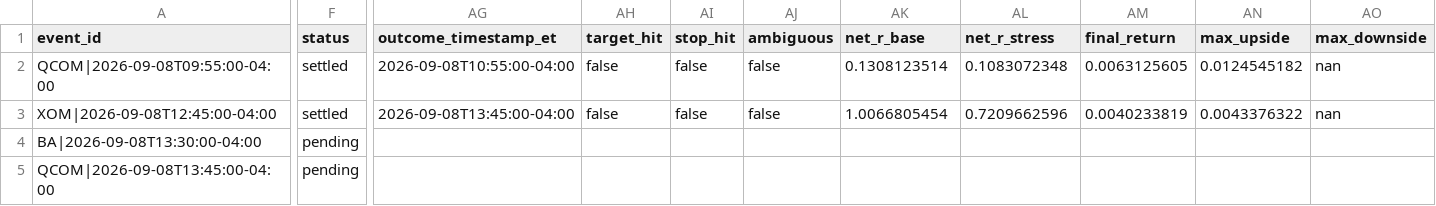
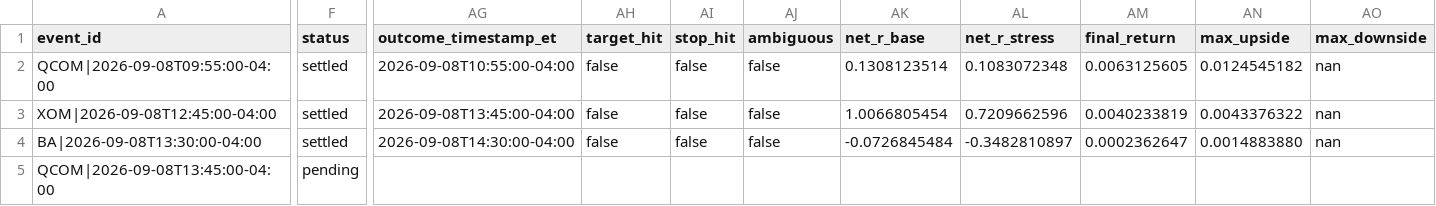
Before and after one commit to lamyapowell21-web/clarity-market-mobile, a CSV file: forward_test_events.csv, drawn as a sheet; only a part is shown, gaps mark what is left out; the diff names each change by its address in the sheet, - before the commit and + after, or states it on an @@ line.

```diff
--- a/forward_test_events.csv
+++ b/forward_test_events.csv
-F4 (status): pending
+F4 (status): settled
-AG4 (outcome_timestamp_et): (empty)
+AG4 (outcome_timestamp_et): 2026-09-08T14:30:00-04:00
-AH4 (target_hit): (empty)
+AH4 (target_hit): false
-AI4 (stop_hit): (empty)
+AI4 (stop_hit): false
-AJ4 (ambiguous): (empty)
+AJ4 (ambiguous): false
-AK4 (net_r_base): (empty)
+AK4 (net_r_base): -0.0726845484
-AL4 (net_r_stress): (empty)
+AL4 (net_r_stress): -0.3482810897
-AM4 (final_return): (empty)
+AM4 (final_return): 0.0002362647
-AN4 (max_upside): (empty)
+AN4 (max_upside): 0.0014883880
-AO4 (max_downside): (empty)
+AO4 (max_downside): nan
```
Also changed, not shown: 1 other file.
